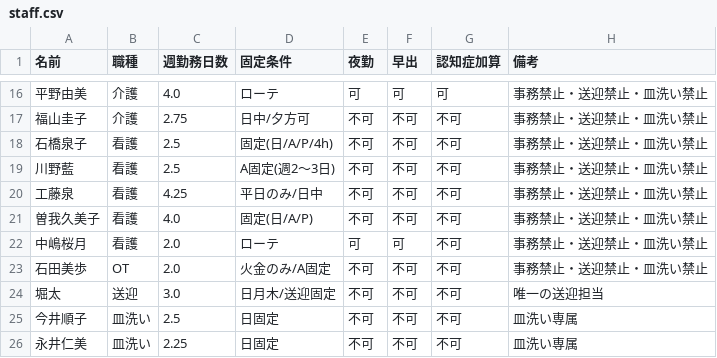
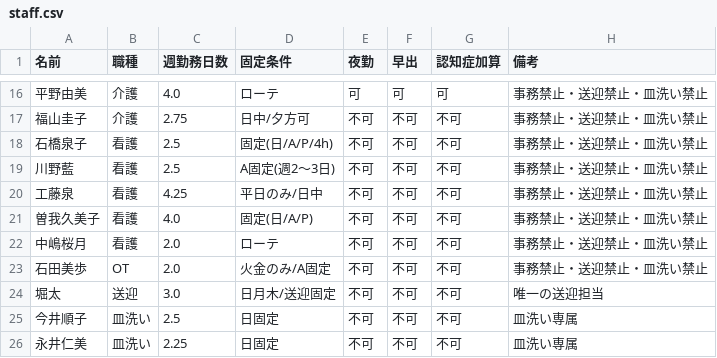
Before and after one commit to kuromamesan20-alt/kinmu-hyo, a CSV file: data/staff.csv, drawn as a sheet; only a part is shown, gaps mark what is left out.

```diff
--- a/data/staff.csv
+++ b/data/staff.csv
@@ -21,3 +21,3 @@
 曽我久美子,看護,4.0,固定(日/A/P),不可,不可,不可,事務禁止・送迎禁止・皿洗い禁止
-中嶋桜月,看護,2.0,ローテ,可,可,不可,事務禁止・送迎禁止・皿洗い禁止
+中嶋桜月,看護,2.0,ローテ,不可,不可,不可,事務禁止・送迎禁止・皿洗い禁止
 石田美歩,OT,2.0,火金のみ/A固定,不可,不可,不可,事務禁止・送迎禁止・皿洗い禁止
```
Also changed, not shown: 2 other files.
